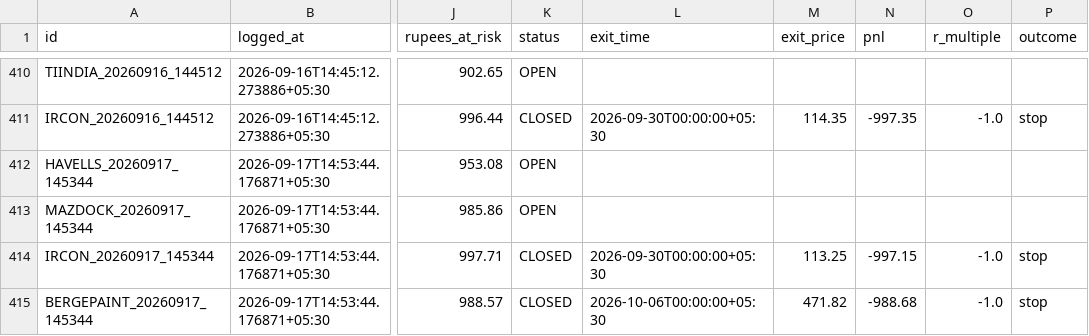
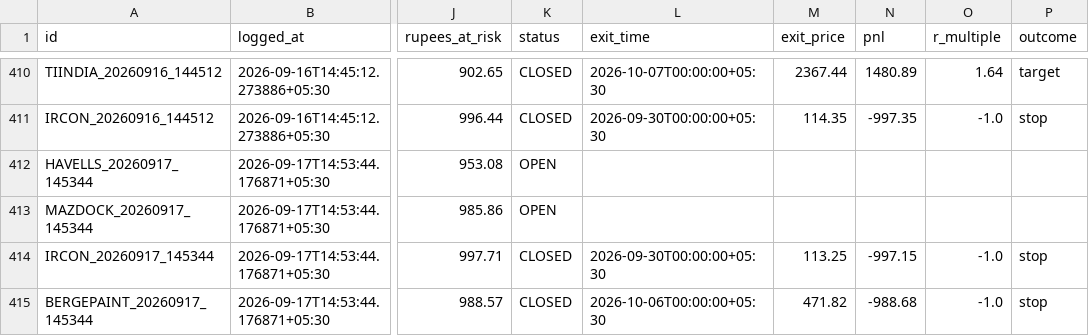
Before and after one commit to Arnav2412/trading-bot, a CSV file: reports/paper_trades.csv, drawn as a sheet; only a part is shown, gaps mark what is left out; the diff covers the shown part only; the diff names each change by its address in the sheet, - before the commit and + after, or states it on an @@ line.

```diff
--- a/reports/paper_trades.csv
+++ b/reports/paper_trades.csv
-K410 (status): OPEN
+K410 (status): CLOSED
-L410 (exit_time): (empty)
+L410 (exit_time): 2026-10-07T00:00:00+05:30
-M410 (exit_price): (empty)
+M410 (exit_price): 2367.44
-N410 (pnl): (empty)
+N410 (pnl): 1480.89
-O410 (r_multiple): (empty)
+O410 (r_multiple): 1.64
-P410 (outcome): (empty)
+P410 (outcome): target
```
Also changed, not shown: 36 edited cells elsewhere in this file, 3 other files.
